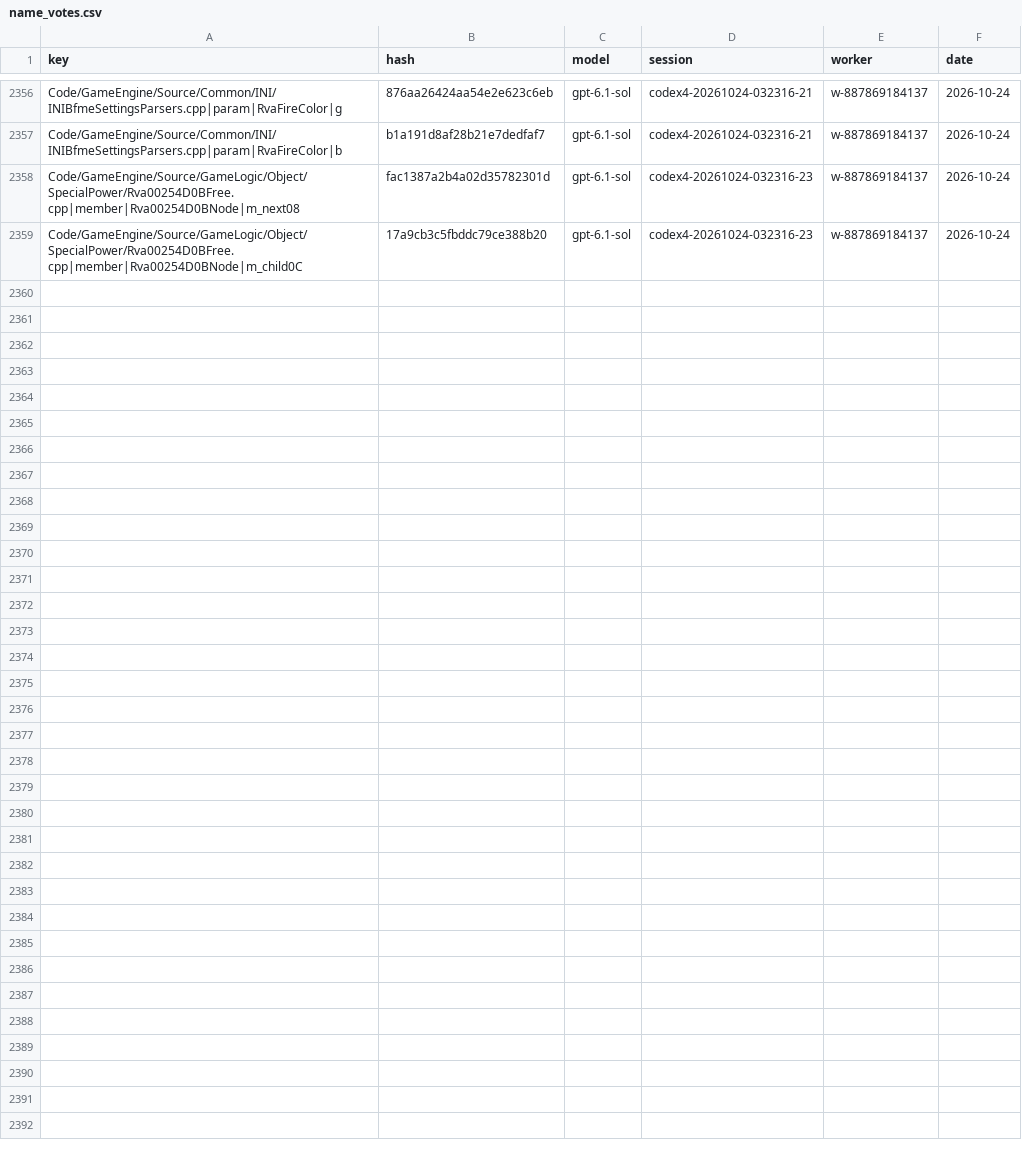
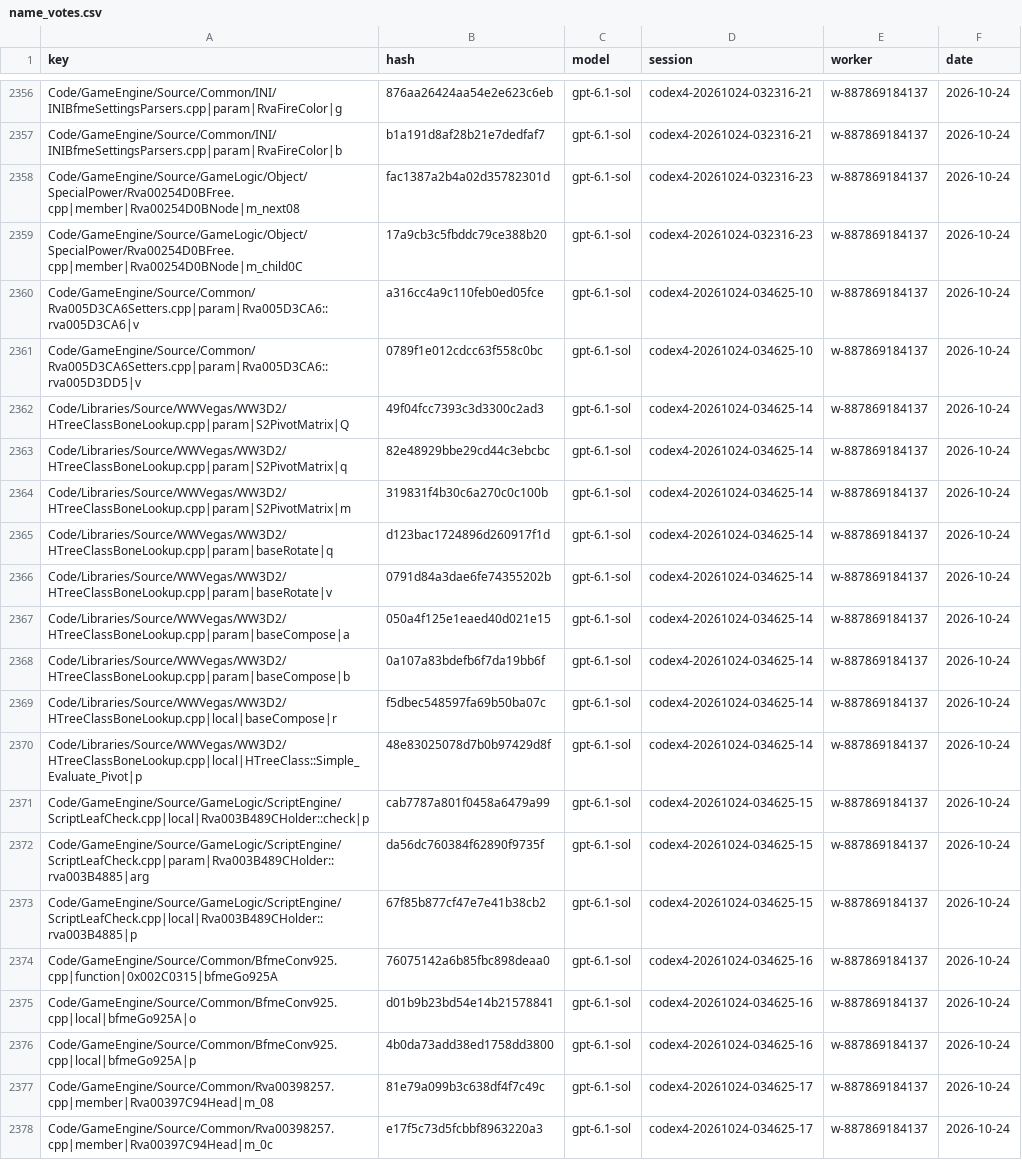
Before and after one commit to Alitryel/Open-BFME-2, a CSV file: reverse/name_votes.csv, drawn as a sheet; only a part is shown, gaps mark what is left out; the diff covers the shown part only.

Commit message:
Record name votes (10 files, 30 keys)

```diff
--- a/reverse/name_votes.csv
+++ b/reverse/name_votes.csv
@@ -2359 +2359,20 @@ Code/GameEngine/Source/GameLogic/Object/SpecialPower/Rva00254D0BFree.cpp|member|
 Code/GameEngine/Source/GameLogic/Object/SpecialPower/Rva00254D0BFree.cpp|member|Rva00254D0BNode|m_child0C,17a9cb3c5fbddc79ce388b20,gpt-6.1-sol,codex4-20261024-032316-23,w-887869184137,2026-10-24
+Code/GameEngine/Source/Common/Rva005D3CA6Setters.cpp|param|Rva005D3CA6::rva005D3CA6|v,a316cc4a9c110feb0ed05fce,gpt-6.1-sol,codex4-20261024-034625-10,w-887869184137,2026-10-24
+Code/GameEngine/Source/Common/Rva005D3CA6Setters.cpp|param|Rva005D3CA6::rva005D3DD5|v,0789f1e012cdcc63f558c0bc,gpt-6.1-sol,codex4-20261024-034625-10,w-887869184137,2026-10-24
+Code/Libraries/Source/WWVegas/WW3D2/HTreeClassBoneLookup.cpp|param|S2PivotMatrix|Q,49f04fcc7393c3d3300c2ad3,gpt-6.1-sol,codex4-20261024-034625-14,w-887869184137,2026-10-24
+Code/Libraries/Source/WWVegas/WW3D2/HTreeClassBoneLookup.cpp|param|S2PivotMatrix|q,82e48929bbe29cd44c3ebcbc,gpt-6.1-sol,codex4-20261024-034625-14,w-887869184137,2026-10-24
+Code/Libraries/Source/WWVegas/WW3D2/HTreeClassBoneLookup.cpp|param|S2PivotMatrix|m,319831f4b30c6a270c0c100b,gpt-6.1-sol,codex4-20261024-034625-14,w-887869184137,2026-10-24
+Code/Libraries/Source/WWVegas/WW3D2/HTreeClassBoneLookup.cpp|param|baseRotate|q,d123bac1724896d260917f1d,gpt-6.1-sol,codex4-20261024-034625-14,w-887869184137,2026-10-24
+Code/Libraries/Source/WWVegas/WW3D2/HTreeClassBoneLookup.cpp|param|baseRotate|v,0791d84a3dae6fe74355202b,gpt-6.1-sol,codex4-20261024-034625-14,w-887869184137,2026-10-24
+Code/Libraries/Source/WWVegas/WW3D2/HTreeClassBoneLookup.cpp|param|baseCompose|a,050a4f125e1eaed40d021e15,gpt-6.1-sol,codex4-20261024-034625-14,w-887869184137,2026-10-24
+Code/Libraries/Source/WWVegas/WW3D2/HTreeClassBoneLookup.cpp|param|baseCompose|b,0a107a83bdefb6f7da19bb6f,gpt-6.1-sol,codex4-20261024-034625-14,w-887869184137,2026-10-24
+Code/Libraries/Source/WWVegas/WW3D2/HTreeClassBoneLookup.cpp|local|baseCompose|r,f5dbec548597fa69b50ba07c,gpt-6.1-sol,codex4-20261024-034625-14,w-887869184137,2026-10-24
+Code/Libraries/Source/WWVegas/WW3D2/HTreeClassBoneLookup.cpp|local|HTreeClass::Simple_Evaluate_Pivot|p,48e83025078d7b0b97429d8f,gpt-6.1-sol,codex4-20261024-034625-14,w-887869184137,2026-10-24
+Code/GameEngine/Source/GameLogic/ScriptEngine/ScriptLeafCheck.cpp|local|Rva003B489CHolder::check|p,cab7787a801f0458a6479a99,gpt-6.1-sol,codex4-20261024-034625-15,w-887869184137,2026-10-24
+Code/GameEngine/Source/GameLogic/ScriptEngine/ScriptLeafCheck.cpp|param|Rva003B489CHolder::rva003B4885|arg,da56dc760384f62890f9735f,gpt-6.1-sol,codex4-20261024-034625-15,w-887869184137,2026-10-24
+Code/GameEngine/Source/GameLogic/ScriptEngine/ScriptLeafCheck.cpp|local|Rva003B489CHolder::rva003B4885|p,67f85b877cf47e7e41b38cb2,gpt-6.1-sol,codex4-20261024-034625-15,w-887869184137,2026-10-24
+Code/GameEngine/Source/Common/BfmeConv925.cpp|function|0x002C0315|bfmeGo925A,76075142a6b85fbc898deaa0,gpt-6.1-sol,codex4-20261024-034625-16,w-887869184137,2026-10-24
+Code/GameEngine/Source/Common/BfmeConv925.cpp|local|bfmeGo925A|o,d01b9b23bd54e14b21578841,gpt-6.1-sol,codex4-20261024-034625-16,w-887869184137,2026-10-24
+Code/GameEngine/Source/Common/BfmeConv925.cpp|local|bfmeGo925A|p,4b0da73add38ed1758dd3800,gpt-6.1-sol,codex4-20261024-034625-16,w-887869184137,2026-10-24
+Code/GameEngine/Source/Common/Rva00398257.cpp|member|Rva00397C94Head|m_08,81e79a099b3c638df4f7c49c,gpt-6.1-sol,codex4-20261024-034625-17,w-887869184137,2026-10-24
+Code/GameEngine/Source/Common/Rva00398257.cpp|member|Rva00397C94Head|m_0c,e17f5c73d5fcbbf8963220a3,gpt-6.1-sol,codex4-20261024-034625-17,w-887869184137,2026-10-24
```
Also changed, not shown: 11 added rows elsewhere in this file.
